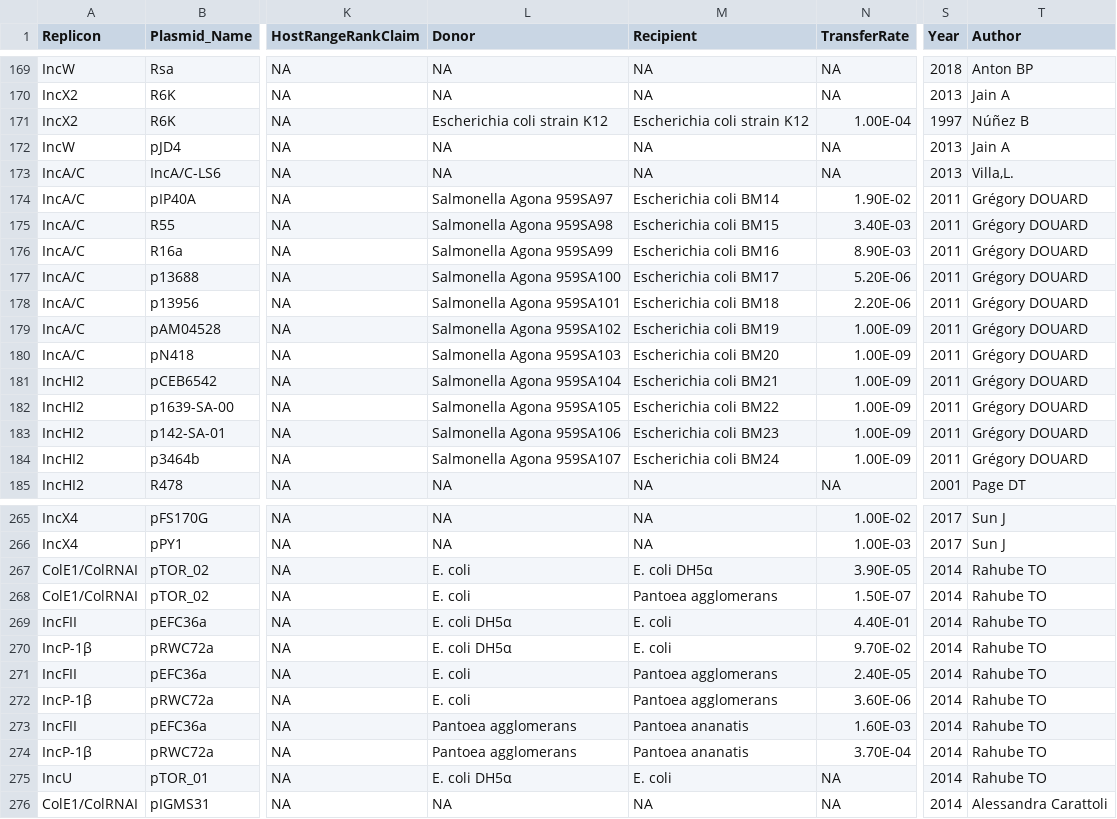
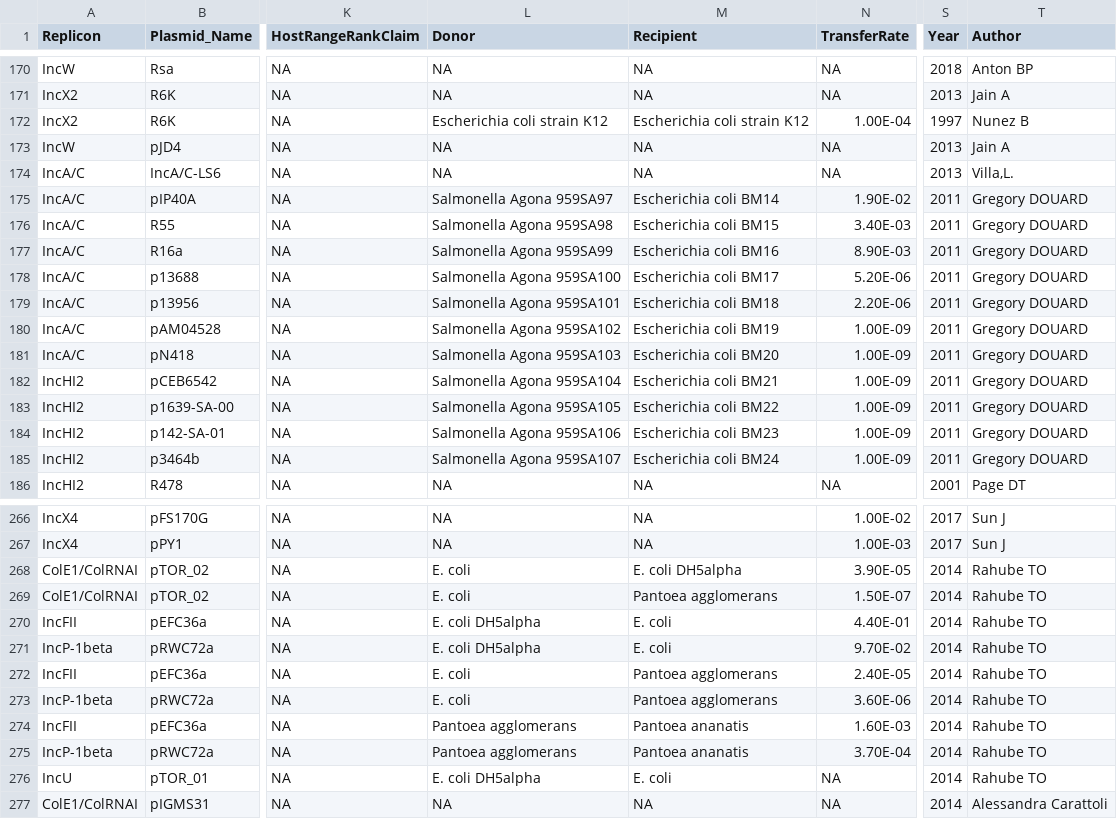
Before and after one commit to phac-nml/mob-suite, a CSV file: mob_suite/databases/host_range_literature_plasmidDB.csv, drawn as a sheet; only a part is shown, gaps mark what is left out; addresses are those after the commit; the diff covers the shown part only; the diff names each change by its address in the sheet, - before the commit and + after, or states it on an @@ line.

```diff
--- a/mob_suite/databases/host_range_literature_plasmidDB.csv
+++ b/mob_suite/databases/host_range_literature_plasmidDB.csv
-T172 (Author): Núñez B
+T172 (Author): Nunez B
-T175:T185 (Author): Grégory DOUARD
+T175:T185 (Author): Gregory DOUARD
-M268 (Recipient): E. coli DH5α
+M268 (Recipient): E. coli DH5alpha
-L270:L271 (Donor): E. coli DH5α
+L270:L271 (Donor): E. coli DH5alpha
-A271 (Replicon): IncP-1β
+A271 (Replicon): IncP-1beta
-A273 (Replicon): IncP-1β
+A273 (Replicon): IncP-1beta
-A275 (Replicon): IncP-1β
+A275 (Replicon): IncP-1beta
-L276 (Donor): E. coli DH5α
+L276 (Donor): E. coli DH5alpha
```
Also changed, not shown: 1 added row and 33 edited cells elsewhere in this file, 16 other files.
